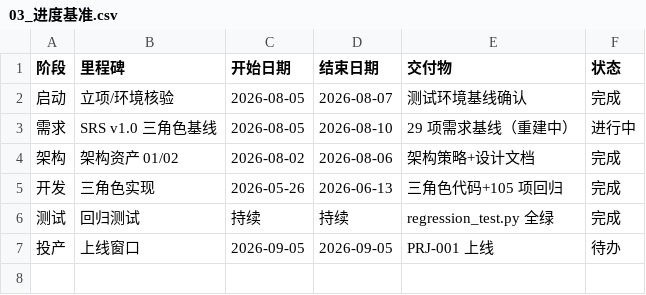
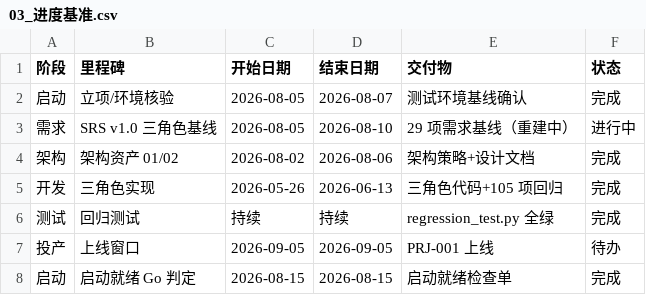
Before and after one commit to gogojaja/ai-assistant-system, a CSV file: 台账/03_进度基准.csv, drawn as a sheet; the diff names each change by its address in the sheet, - before the commit and + after, or states it on an @@ line.

```diff
--- a/台账/03_进度基准.csv
+++ b/台账/03_进度基准.csv
+row 8: 启动 | 启动就绪 Go 判定 | 2026-08-15 | 2026-08-15 | 启动就绪检查单 | 完成
```
Also changed, not shown: 台账/12_风险问题台账.csv, 6 other files.
